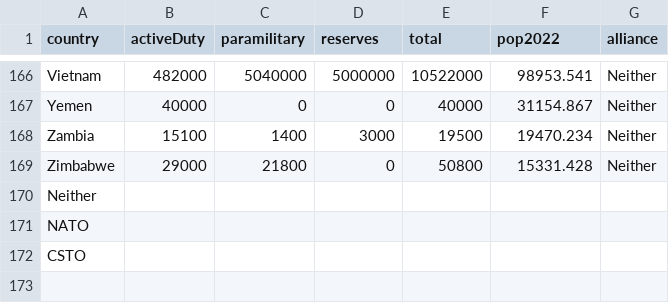
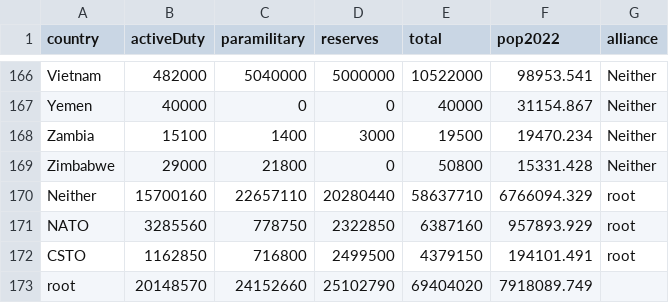
Before and after one commit to Jngg0093/DataVis2, a CSV file: Data Visualisation 2/Data/army-total-world.csv, drawn as a sheet; only a part is shown, gaps mark what is left out.

Commit message:
Add files via upload

```diff
--- a/Data Visualisation 2/Data/army-total-world.csv
+++ b/Data Visualisation 2/Data/army-total-world.csv
@@ -169,4 +169,5 @@ Zambia,15100,1400,3000,19500,19470.234,Neither
 Zimbabwe,29000,21800,0,50800,15331.428,Neither
-Neither,,,,,,
-NATO,,,,,,
-CSTO,,,,,,
+Neither,15700160,22657110,20280440,58637710,6766094.329,root
+NATO,3285560,778750,2322850,6387160,957893.929,root
+CSTO,1162850,716800,2499500,4379150,194101.491,root
+root,20148570,24152660,25102790,69404020,7918089.749,
```
